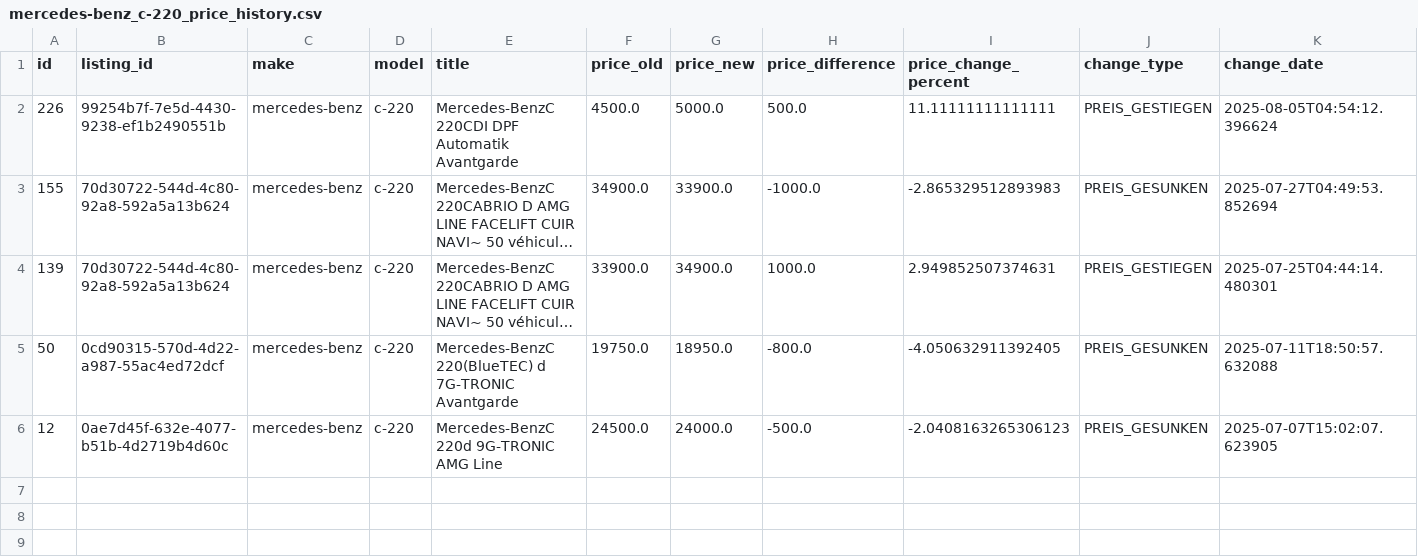
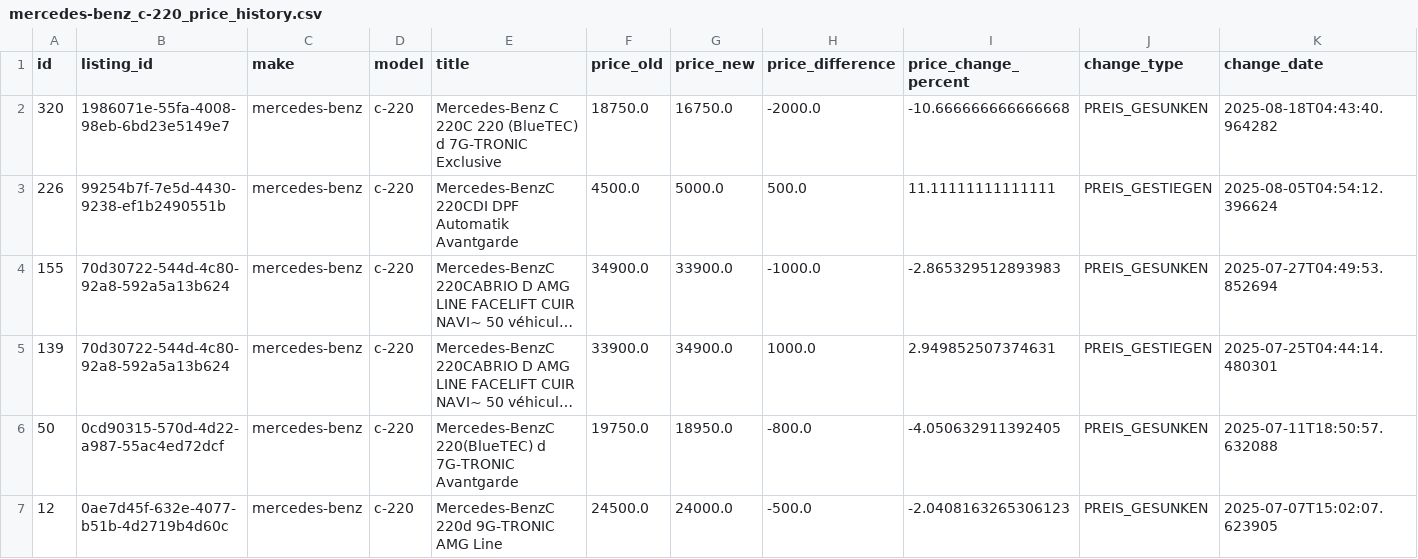
Before and after one commit to masterries/AutoAnalyse, a CSV file: scrapper/data/mercedes-benz_c-220_price_history.csv, drawn as a sheet; only a part is shown; long unchanged cells end in …; rows hold the shown columns only; the diff names each change by its address in the sheet, - before the commit and + after, or states it on an @@ line.

```diff
--- a/scrapper/data/mercedes-benz_c-220_price_history.csv
+++ b/scrapper/data/mercedes-benz_c-220_price_history.csv
+row 2: 320 | 1986071e-55fa-4008-98eb-6bd23e5149e7 | mercedes-benz | c-220 | Mercedes-Benz C 220C 220 (BlueTEC) d 7G-TRONIC Exclusive | 18750.0 | 16750.0 | -2000.0 | -10.666666666666668 | PREIS_GESUNKEN | 2025-08-18T04:43:40.964282
```
Also changed, not shown: scrapper/data/audi_a1_listings.csv, scrapper/data/audi_a4_listings.csv, 38 other files.
